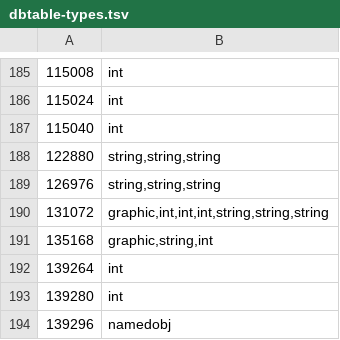
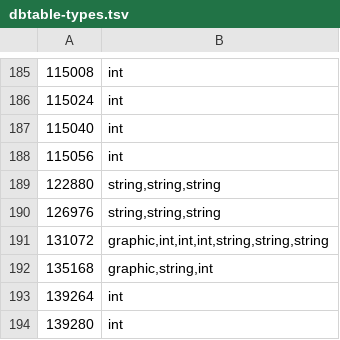
Before and after one commit to ThatGamerBlue/cs2-decompiler, a TSV file: src/main/resources/org/runestar/cs2/dbtable-types.tsv, drawn as a sheet; only a part is shown, gaps mark what is left out; the shorter side is filled out with more unchanged rows; the diff names each change by its address in the sheet, - before the commit and + after, or states it on an @@ line.

```diff
--- a/src/main/resources/org/runestar/cs2/dbtable-types.tsv
+++ b/src/main/resources/org/runestar/cs2/dbtable-types.tsv
+row 188: 115056 | int
```
Also changed, not shown: src/main/resources/org/runestar/cs2/graphic-names.tsv, src/main/resources/org/runestar/cs2/model-names.tsv, 4 other files.
